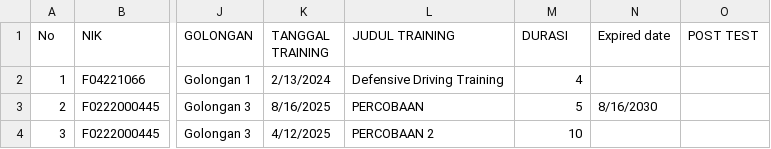
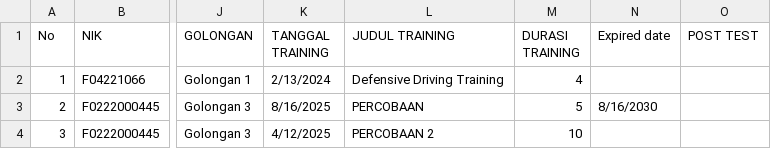
Before and after one commit to Milkywan/training-database, a CSV file: Database_Training.csv, drawn as a sheet; only a part is shown, gaps mark what is left out; the diff names each change by its address in the sheet, - before the commit and + after, or states it on an @@ line.

Commit message:
Update Database_Training.csv

```diff
--- a/Database_Training.csv
+++ b/Database_Training.csv
-M1: DURASI
+M1: DURASI TRAINING
```
